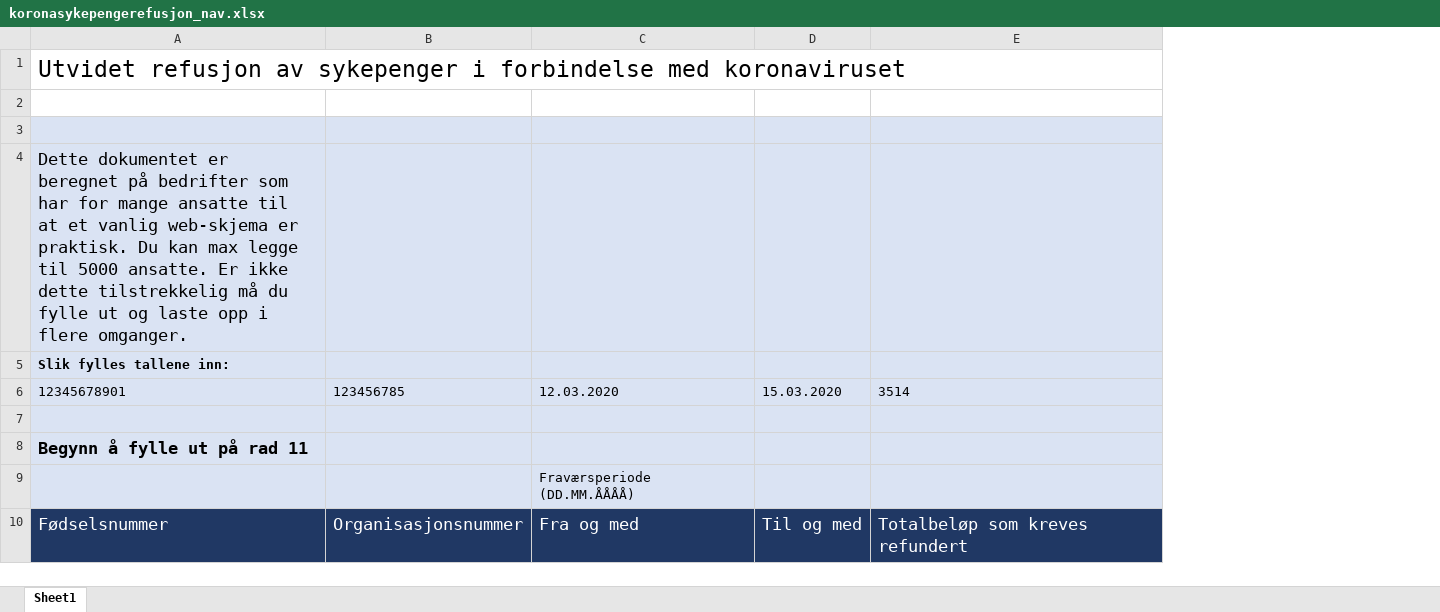
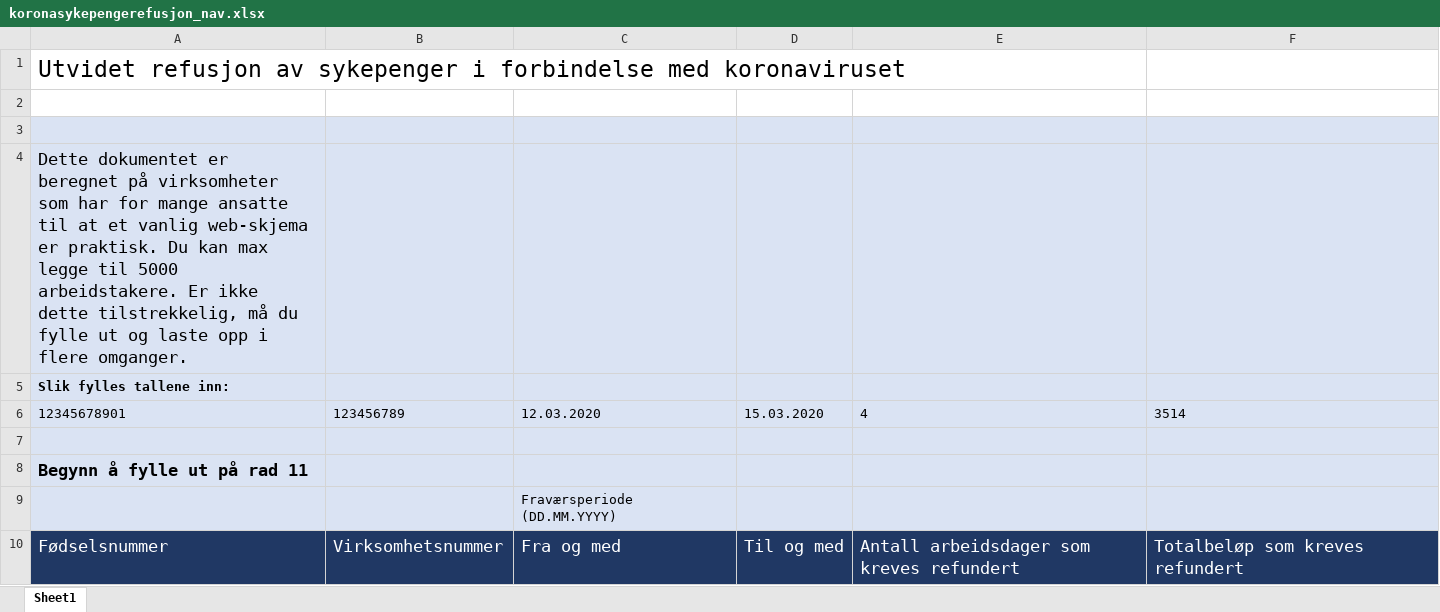
Before and after one commit to navikt/sporenstreks, an Excel workbook: src/main/resources/bulk-upload/koronasykepengerefusjon_nav.xlsx, sheet Sheet1, drawn as a sheet; values as stored, in another font and other column widths than the file's, no borders; removed rows and columns are numbered as before the commit, all else as after; the diff names each change by its address in the sheet, - before the commit and + after, or states it on an @@ line.

Commit message:
Ikke generer  Excelfil i svar

```diff
--- a/src/main/resources/bulk-upload/koronasykepengerefusjon_nav.xlsx (sheet Sheet1)
+++ b/src/main/resources/bulk-upload/koronasykepengerefusjon_nav.xlsx (sheet Sheet1)
-column B, rows 6-10: 123456785 |  |  |  | Organisasjonsnummer
+column B, rows 6-10: 123456789 |  |  |  | Virksomhetsnummer
+column E, rows 6-10: 4 |  |  |  | Antall arbeidsdager som kreves refundert
-A4: …beregnet på bedrifter som har for mange ansatte til at et vanlig web-skjema er praktisk. Du kan max legge til 5000 ansatte. Er ikke dette tilstrekkelig må du…
+A4: …beregnet på virksomheter som har for mange ansatte til at et vanlig web-skjema er praktisk. Du kan max legge til 5000 arbeidstakere. Er ikke dette tilstrekkelig, må du…
-C9: Fraværsperiode (DD.MM.ÅÅÅÅ)
+C9: Fraværsperiode (DD.MM.YYYY)
```
Also changed, not shown: 4 other files.
